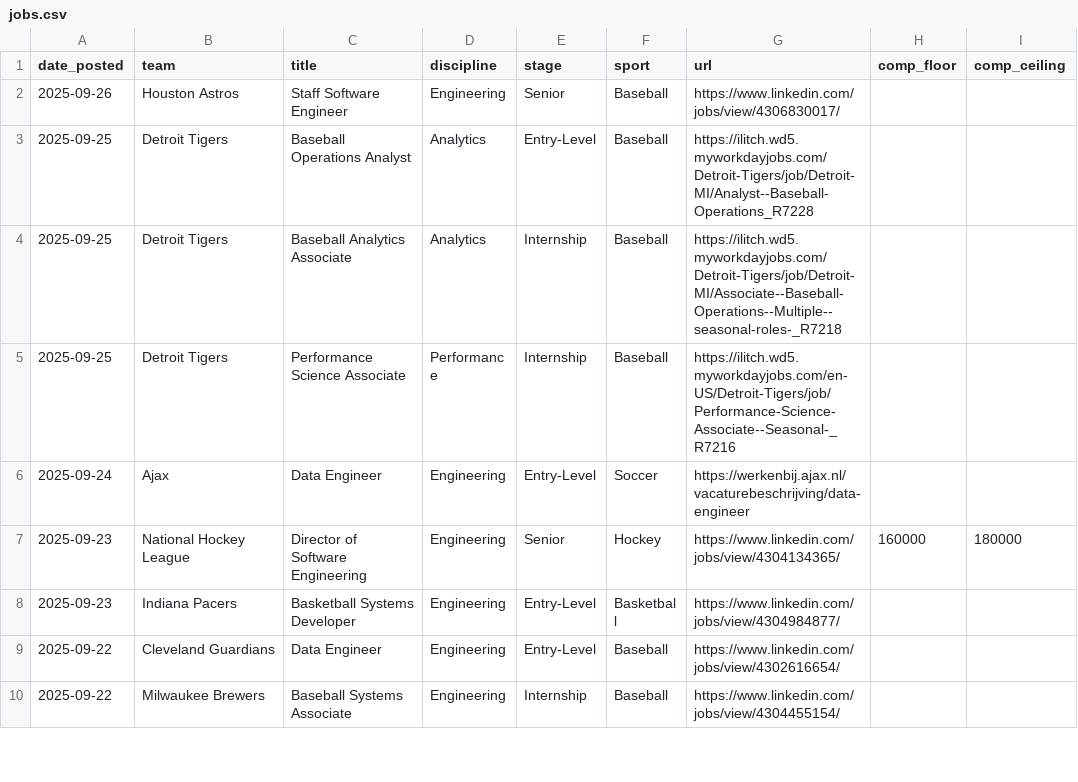
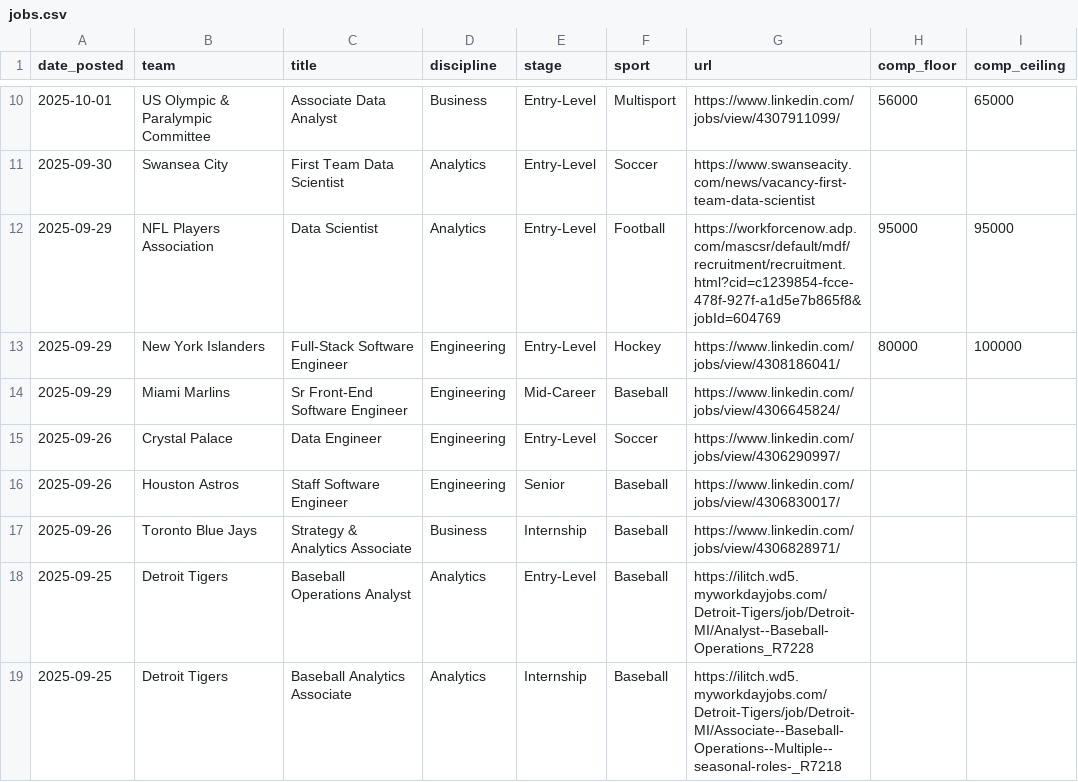
Before and after one commit to saberpowers/saberpowers.github.io, a CSV file: jobs/jobs.csv, drawn as a sheet; only a part is shown, gaps mark what is left out; the shorter side is filled out with more unchanged rows; the diff covers the shown part only.

```diff
--- a/jobs/jobs.csv
+++ b/jobs/jobs.csv
@@ -2,2 +10,9 @@ date_posted,team,title,discipline,stage,sport,url,comp_floor,comp_ceiling
+2025-10-01,US Olympic & Paralympic Committee,Associate Data Analyst,Business,Entry-Level,Multisport,https://www.linkedin.com/jobs/view/4307911099/,56000,65000
+2025-09-30,Swansea City,First Team Data Scientist,Analytics,Entry-Level,Soccer,https://www.swanseacity.com/news/vacancy-first-team-data-scientist
+2025-09-29,NFL Players Association,Data Scientist,Analytics,Entry-Level,Football,https://workforcenow.adp.com/mascsr/default/mdf/recruitment/recruitment.html?cid=c1239854-fcce-478f-927f-a1d5e7b865f8&jobId=604769,95000,95000
+2025-09-29,New York Islanders,Full-Stack Software Engineer,Engineering,Entry-Level,Hockey,https://www.linkedin.com/jobs/view/4308186041/,80000,100000
+2025-09-29,Miami Marlins,Sr Front-End Software Engineer,Engineering,Mid-Career,Baseball,https://www.linkedin.com/jobs/view/4306645824/
+2025-09-26,Crystal Palace,Data Engineer,Engineering,Entry-Level,Soccer,https://www.linkedin.com/jobs/view/4306290997/
 2025-09-26,Houston Astros,Staff Software Engineer,Engineering,Senior,Baseball,https://www.linkedin.com/jobs/view/4306830017/
+2025-09-26,Toronto Blue Jays,Strategy & Analytics Associate,Business,Internship,Baseball,https://www.linkedin.com/jobs/view/4306828971/
 2025-09-25,Detroit Tigers,Baseball Operations Analyst,Analytics,Entry-Level,Baseball,https://ilitch.wd5.myworkdayjobs.com/Detroit-Tigers/job/Detroit-MI/Analyst--Baseball-Operations_R7228
```
Also changed, not shown: 9 added rows and 1 edited cell elsewhere in this file, jobs/logos.csv.
